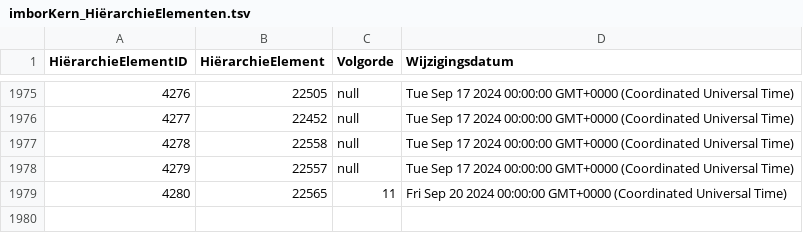
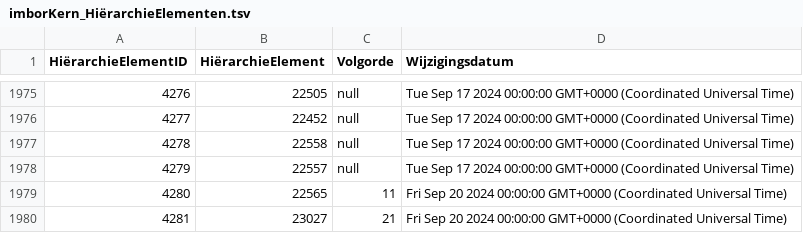
Before and after one commit to Stichting-CROW/imbor-development, a TSV file: data/tsv/imborKern_HiërarchieElementen.tsv, drawn as a sheet; only a part is shown, gaps mark what is left out; the diff names each change by its address in the sheet, - before the commit and + after, or states it on an @@ line.

```diff
--- a/data/tsv/imborKern_HiërarchieElementen.tsv
+++ b/data/tsv/imborKern_HiërarchieElementen.tsv
+row 1980: 4281 | 23027 | 21 | Fri Sep 20 2024 00:00:00 GMT+0000 (Coordinated Universal Time)
```
Also changed, not shown: data/tsv/imborKern_Attributen.tsv, data/tsv/imborKern_Hiërarchie.tsv, 2 other files.
